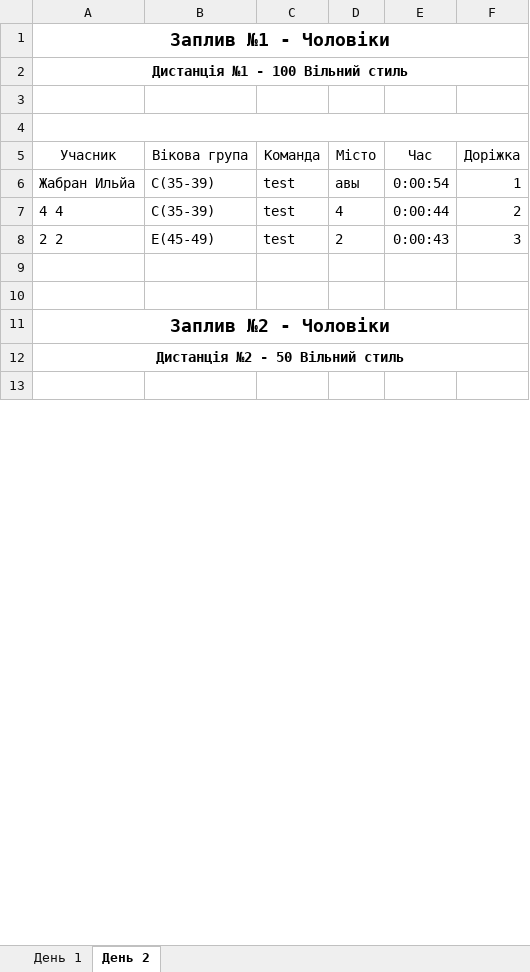
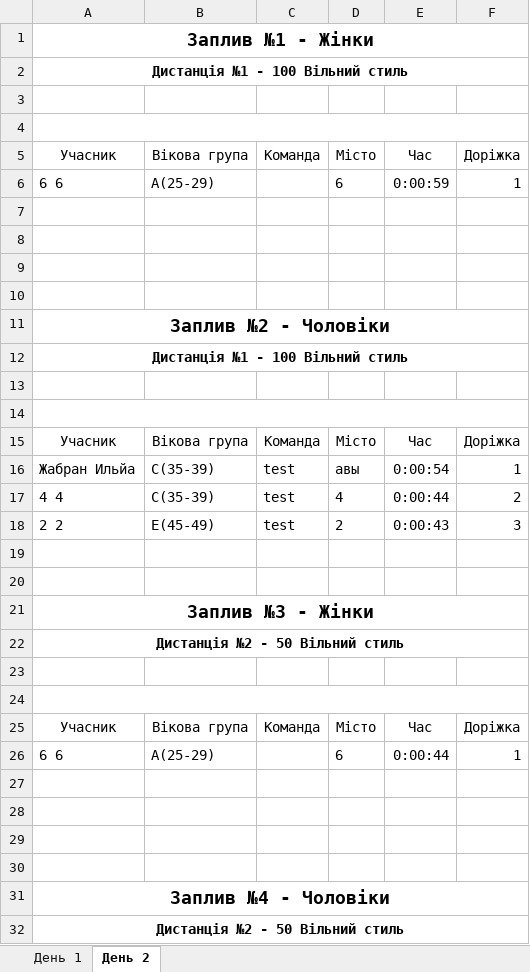
Before and after one commit to WarGen4ik/qorca, an Excel workbook: media/predictions/3.xlsx, sheet День 2, drawn as a sheet; only a part is shown; the shorter side is filled out with more unchanged rows; values as stored, in another font and other column widths than the file's, no borders; addresses are those after the commit; the diff names each change by its address in the sheet, - before the commit and + after, or states it on an @@ line.

```diff
--- a/media/predictions/3.xlsx (sheet День 2)
+++ b/media/predictions/3.xlsx (sheet День 2)
-A1: Заплив №1 - Чоловіки
+A1: Заплив №1 - Жінки
+row 2: Дистанція №1 - 100 Вільний стиль
+row 3: (empty)
+row 4: (empty)
+row 5: Учасник | Вікова група | Команда | Місто | Час | Доріжка
+row 6: 6 6 | A(25-29) |  | 6 | 0:00:59 | 1
+row 7: (empty)
+row 8: (empty)
+row 9: (empty)
+row 10: (empty)
+row 11: Заплив №2 - Чоловіки
-A21: Заплив №2 - Чоловіки
+A21: Заплив №3 - Жінки
+row 22: Дистанція №2 - 50 Вільний стиль
+row 23: (empty)
+row 24: (empty)
+row 25: Учасник | Вікова група | Команда | Місто | Час | Доріжка
+row 26: 6 6 | A(25-29) |  | 6 | 0:00:44 | 1
+row 27: (empty)
+row 28: (empty)
+row 29: (empty)
+row 30: (empty)
+row 31: Заплив №4 - Чоловіки
```
Also changed, not shown: sheet День 1, 5 other files.
